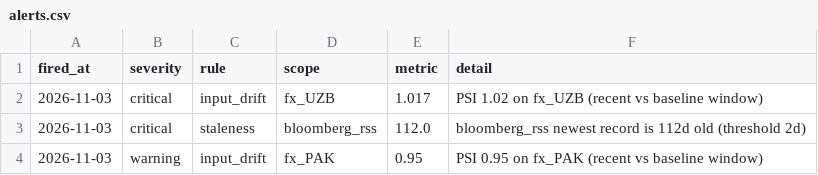
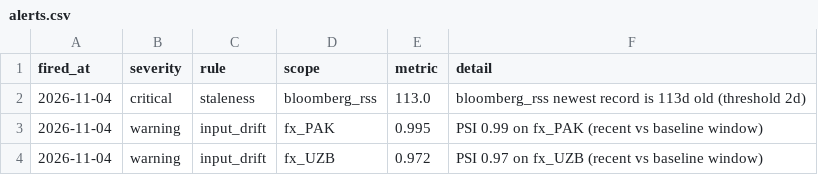
Before and after one commit to walk-on-the-wild-side/sovereign-monitor, a CSV file: dashboard_export/alerts.csv, drawn as a sheet.

```diff
--- a/dashboard_export/alerts.csv
+++ b/dashboard_export/alerts.csv
@@ -1,4 +1,4 @@
 fired_at,severity,rule,scope,metric,detail
-2026-11-03,critical,input_drift,fx_UZB,1.017,PSI 1.02 on fx_UZB (recent vs baseline window)
-2026-11-03,critical,staleness,bloomberg_rss,112.0,bloomberg_rss newest record is 112d old (threshold 2d)
-2026-11-03,warning,input_drift,fx_PAK,0.95,PSI 0.95 on fx_PAK (recent vs baseline window)
+2026-11-04,critical,staleness,bloomberg_rss,113.0,bloomberg_rss newest record is 113d old (threshold 2d)
+2026-11-04,warning,input_drift,fx_PAK,0.995,PSI 0.99 on fx_PAK (recent vs baseline window)
+2026-11-04,warning,input_drift,fx_UZB,0.972,PSI 0.97 on fx_UZB (recent vs baseline window)
```
Also changed, not shown: dashboard_export/signals.csv, 2 other files.
